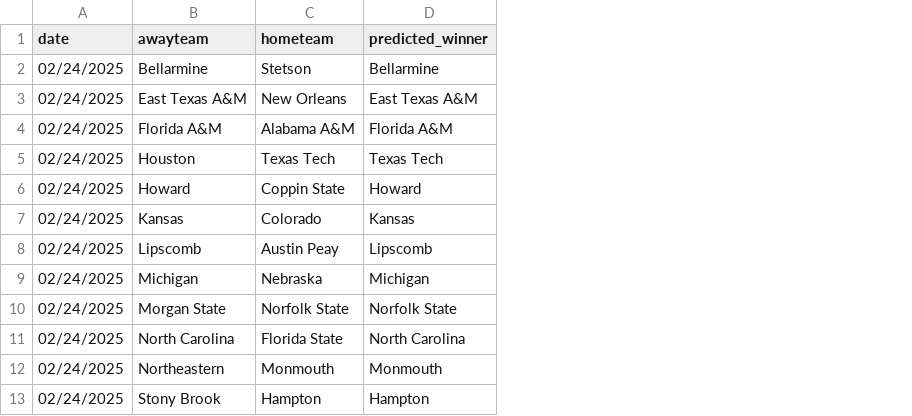
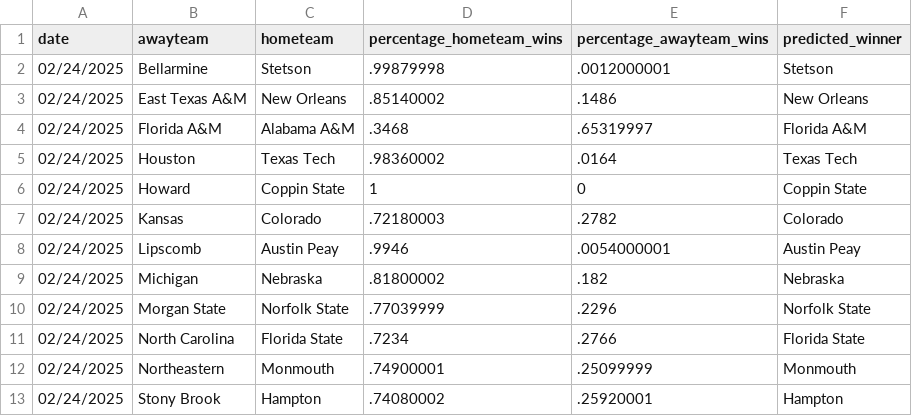
Before and after one commit to jameskemper/jkemper, a CSV file: wreckem_model/ncaa_predictions.csv, drawn as a sheet; addresses are those after the commit; the diff names each change by its address in the sheet, - before the commit and + after, or states it on an @@ line.

Commit message:
Update ncaa_predictions.csv

```diff
--- a/wreckem_model/ncaa_predictions.csv
+++ b/wreckem_model/ncaa_predictions.csv
+column D (percentage_hometeam_wins), rows 2-13: .99879998 | .85140002 | .3468 | .98360002 | 1 | .72180003 | .9946 | .81800002 | .77039999 | .7234 | .74900001 | .74080002
+column E (percentage_awayteam_wins), rows 2-13: .0012000001 | .1486 | .65319997 | .0164 | 0 | .2782 | .0054000001 | .182 | .2296 | .2766 | .25099999 | .25920001
-F2 (predicted_winner): Bellarmine
+F2 (predicted_winner): Stetson
-F3 (predicted_winner): East Texas A&M
+F3 (predicted_winner): New Orleans
-F6 (predicted_winner): Howard
+F6 (predicted_winner): Coppin State
-F7 (predicted_winner): Kansas
+F7 (predicted_winner): Colorado
-F8 (predicted_winner): Lipscomb
+F8 (predicted_winner): Austin Peay
-F9 (predicted_winner): Michigan
+F9 (predicted_winner): Nebraska
-F11 (predicted_winner): North Carolina
+F11 (predicted_winner): Florida State
```
